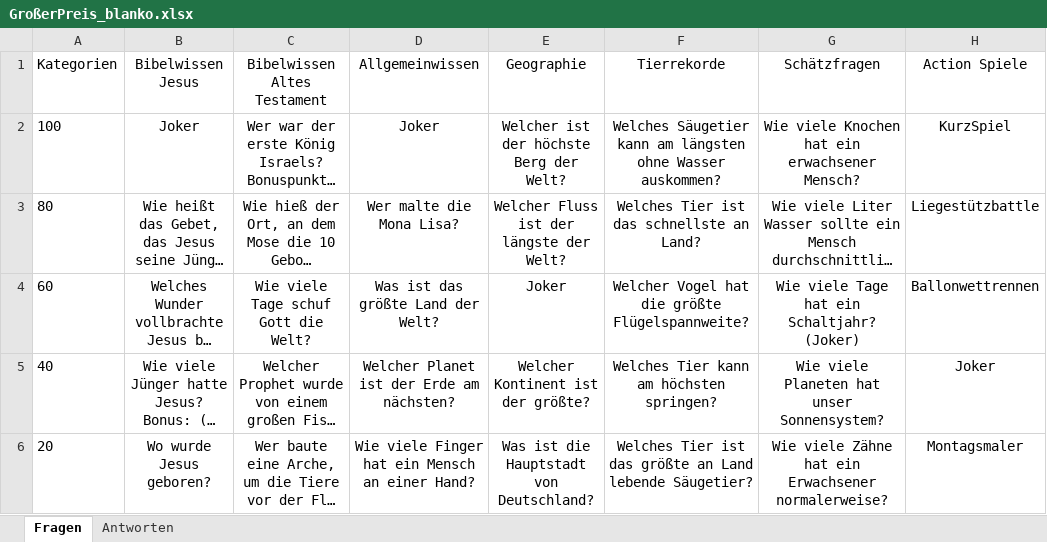
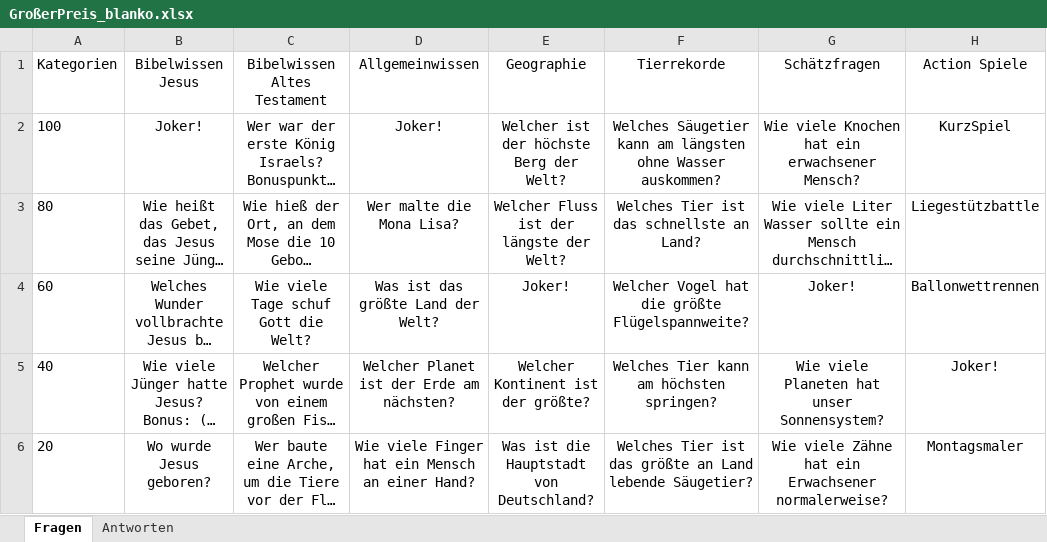
Before and after one commit to Tobis-Cloud/GrosserPreis, an Excel workbook: GroßerPreis_blanko.xlsx, sheet Fragen, drawn as a sheet; long unchanged cells end in …; values as stored, in another font and other column widths than the file's, no borders; table styles not drawn; the diff names each change by its address in the sheet, - before the commit and + after, or states it on an @@ line.

```diff
--- a/GroßerPreis_blanko.xlsx (sheet Fragen)
+++ b/GroßerPreis_blanko.xlsx (sheet Fragen)
-B2 (Bibelwissen Jesus): Joker
+B2 (Bibelwissen Jesus): Joker!
-D2 (Allgemeinwissen): Joker
+D2 (Allgemeinwissen): Joker!
-E4 (Geographie): Joker
+E4 (Geographie): Joker!
-G4 (Schätzfragen): Wie viele Tage hat ein Schaltjahr? (Joker)
+G4 (Schätzfragen): Joker!
-H5 (Action Spiele): Joker
+H5 (Action Spiele): Joker!
```
Also changed, not shown: sheet Antworten.
